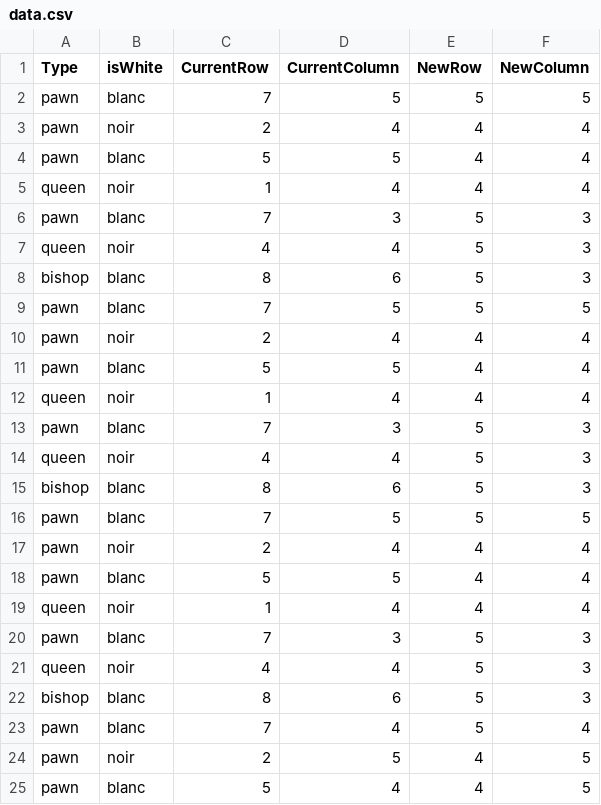
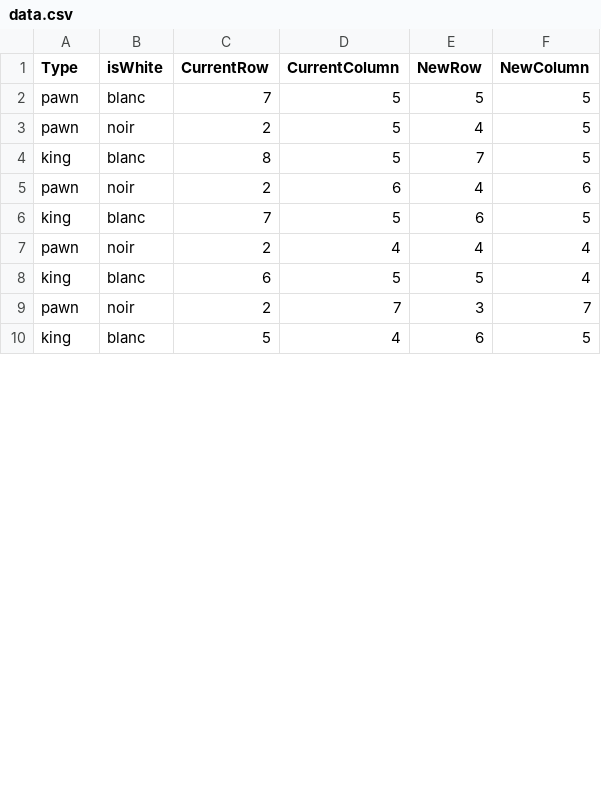
Before and after one commit to Marc-Antoine16/chessGame, a CSV file: chessGame/data.csv, drawn as a sheet; only a part is shown; the diff covers the shown part only.

Commit message:
ajouter que qd ya pu de temps tu perds

```diff
--- a/chessGame/data.csv
+++ b/chessGame/data.csv
@@ -2,24 +2,9 @@ Type , isWhite , CurrentRow , CurrentColumn , NewRow , NewColumn
 pawn , blanc , 7 , 5 , 5 , 5
+pawn , noir , 2 , 5 , 4 , 5
+king , blanc , 8 , 5 , 7 , 5
+pawn , noir , 2 , 6 , 4 , 6
+king , blanc , 7 , 5 , 6 , 5
 pawn , noir , 2 , 4 , 4 , 4
-pawn , blanc , 5 , 5 , 4 , 4
-queen , noir , 1 , 4 , 4 , 4
-pawn , blanc , 7 , 3 , 5 , 3
-queen , noir , 4 , 4 , 5 , 3
-bishop , blanc , 8 , 6 , 5 , 3
-pawn , blanc , 7 , 5 , 5 , 5
-pawn , noir , 2 , 4 , 4 , 4
-pawn , blanc , 5 , 5 , 4 , 4
-queen , noir , 1 , 4 , 4 , 4
-pawn , blanc , 7 , 3 , 5 , 3
-queen , noir , 4 , 4 , 5 , 3
-bishop , blanc , 8 , 6 , 5 , 3
-pawn , blanc , 7 , 5 , 5 , 5
-pawn , noir , 2 , 4 , 4 , 4
-pawn , blanc , 5 , 5 , 4 , 4
-queen , noir , 1 , 4 , 4 , 4
-pawn , blanc , 7 , 3 , 5 , 3
-queen , noir , 4 , 4 , 5 , 3
-bishop , blanc , 8 , 6 , 5 , 3
-pawn , blanc , 7 , 4 , 5 , 4
-pawn , noir , 2 , 5 , 4 , 5
-pawn , blanc , 5 , 4 , 4 , 5
+king , blanc , 6 , 5 , 5 , 4
+pawn , noir , 2 , 7 , 3 , 7
+king , blanc , 5 , 4 , 6 , 5
```
Also changed, not shown: 1 added row, 1 removed row and 6 edited cells elsewhere in this file.
